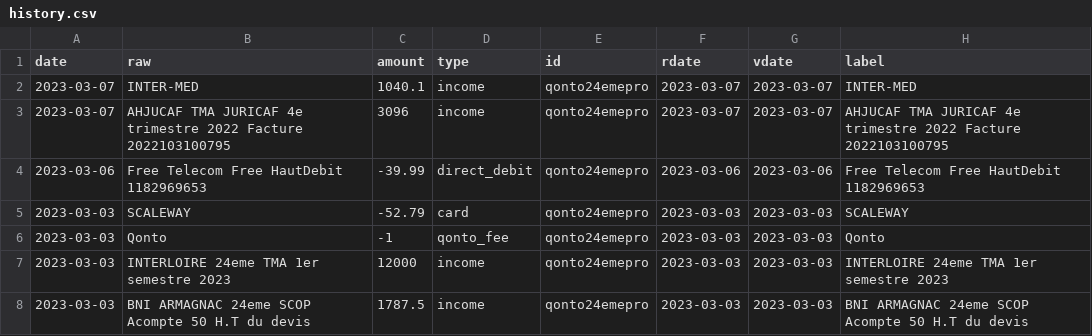
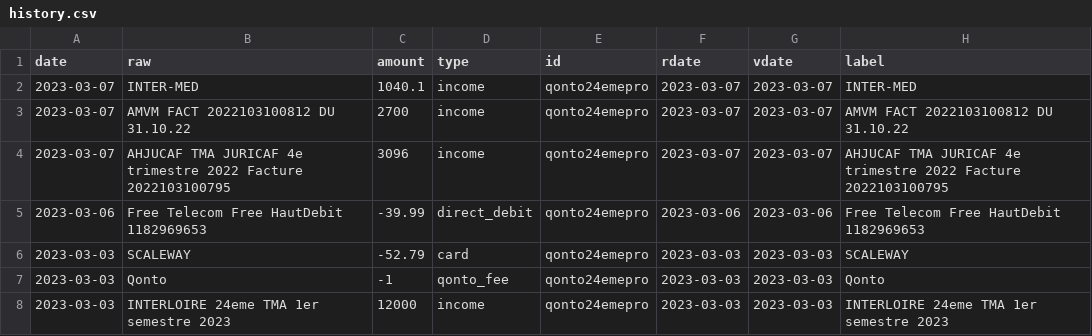
Before and after one commit to 24eme/banque, a CSV file: data/history.csv, drawn as a sheet; only a part is shown; the shorter side is filled out with more unchanged rows; the diff names each change by its address in the sheet, - before the commit and + after, or states it on an @@ line.

Commit message:
Mise à jour des opérations (qonto)

```diff
--- a/data/history.csv
+++ b/data/history.csv
+row 3: 2023-03-07 | AMVM FACT 2022103100812 DU 31.10.22 | 2700 | income | qonto24emepro | 2023-03-07 | 2023-03-07 | AMVM FACT 2022103100812 DU 31.10.22
```
